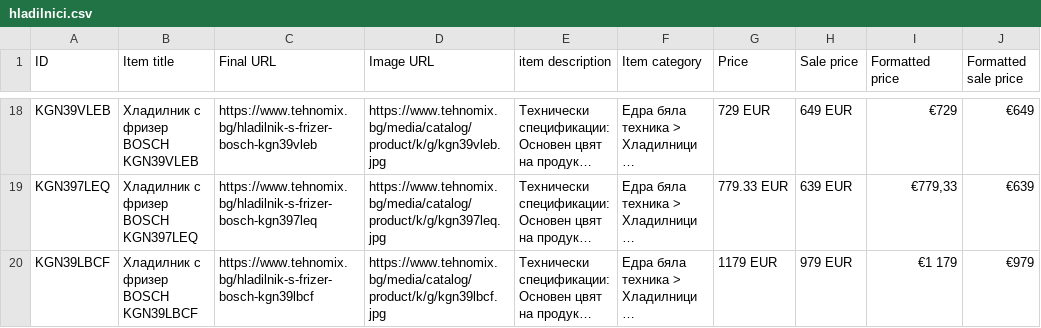
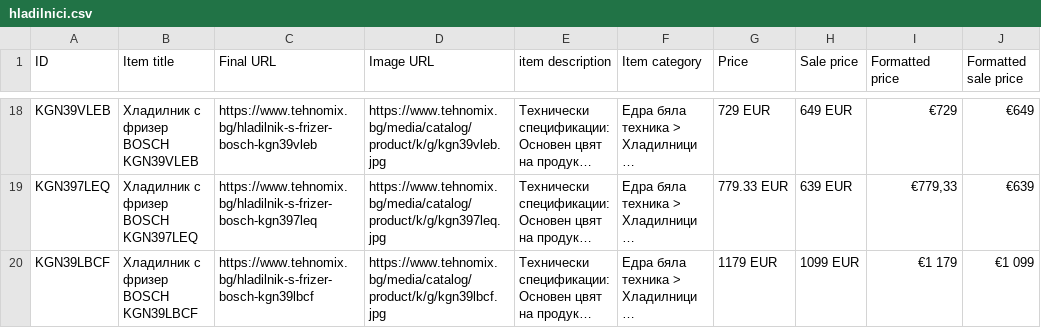
Before and after one commit to martingalabov-jpg/tehnomix-google-ads-feed, a CSV file: pmax/hladilnici.csv, drawn as a sheet; only a part is shown, gaps mark what is left out; long unchanged cells end in …; the diff covers the shown part only; the diff names each change by its address in the sheet, - before the commit and + after, or states it on an @@ line.

```diff
--- a/pmax/hladilnici.csv
+++ b/pmax/hladilnici.csv
-H20 (Sale price): 979 EUR
+H20 (Sale price): 1099 EUR
-J20 (Formatted sale price): €979
+J20 (Formatted sale price): €1 099
```
Also changed, not shown: 5 removed rows and 6 edited cells elsewhere in this file, pmax-pages/uredi-za-vgrazhdane.csv, pmax/kafemashini.csv, 19 other files.
